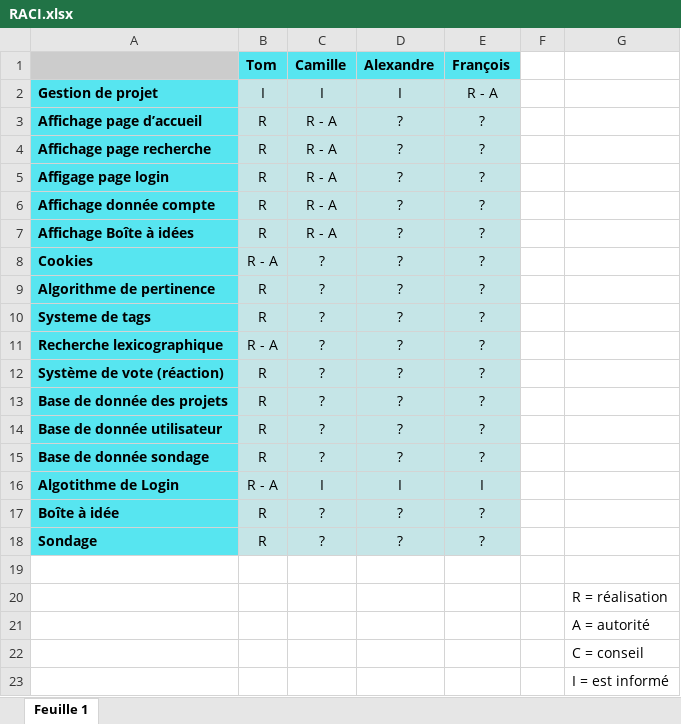
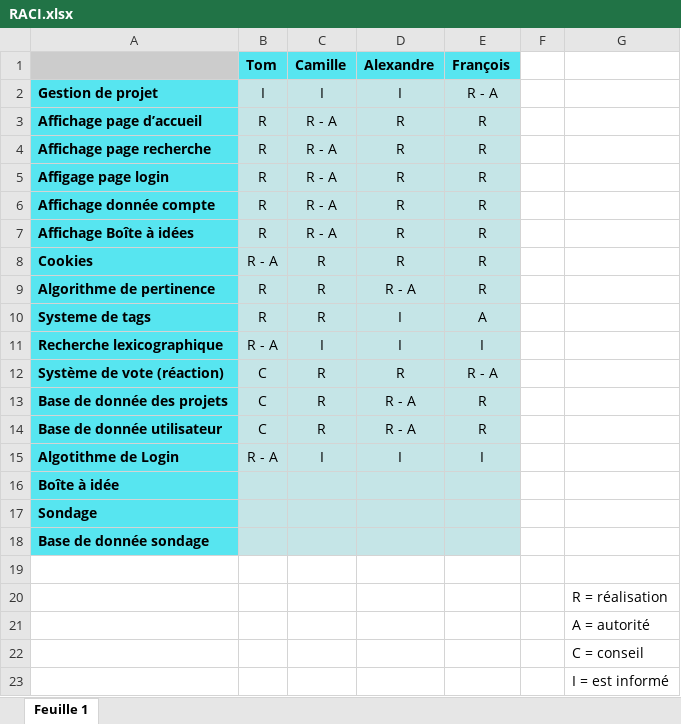
Before and after one commit to Eriikah/PPII2021, an Excel workbook: Montage/RACI.xlsx, sheet Feuille 1, drawn as a sheet; values as stored, in another font and other column widths than the file's, no borders; charts and pictures not drawn; removed rows and columns are numbered as before the commit, all else as after; the diff names each change by its address in the sheet, - before the commit and + after, or states it on an @@ line.

Commit message:
New version of RACI

```diff
--- a/Montage/RACI.xlsx (sheet Feuille 1)
+++ b/Montage/RACI.xlsx (sheet Feuille 1)
-D3:D8 (Alexandre): ?
+D3:D8 (Alexandre): R
-E3:E9 (François): ?
+E3:E9 (François): R
-C8:C10 (Camille): ?
+C8:C10 (Camille): R
-D9 (Alexandre): ?
+D9 (Alexandre): R - A
-D10:D11 (Alexandre): ?
+D10:D11 (Alexandre): I
-E10 (François): ?
+E10 (François): A
-C11 (Camille): ?
+C11 (Camille): I
-E11 (François): ?
+E11 (François): I
-B12:B14 (Tom): R
+B12:B14 (Tom): C
-C12:C14 (Camille): ?
+C12:C14 (Camille): R
-D12 (Alexandre): ?
+D12 (Alexandre): R
-E12 (François): ?
+E12 (François): R - A
-D13:D14 (Alexandre): ?
+D13:D14 (Alexandre): R - A
-E13:E14 (François): ?
+E13:E14 (François): R
-row 15: Base de donnée sondage | R | ? | ? | ?
-B16:B17 (Tom): R
+B16:B17 (Tom): (empty)
-C16:C17 (Camille): ?
+C16:C17 (Camille): (empty)
-D16:D17 (Alexandre): ?
+D16:D17 (Alexandre): (empty)
-E16:E17 (François): ?
+E16:E17 (François): (empty)
+row 18: Base de donnée sondage
```
